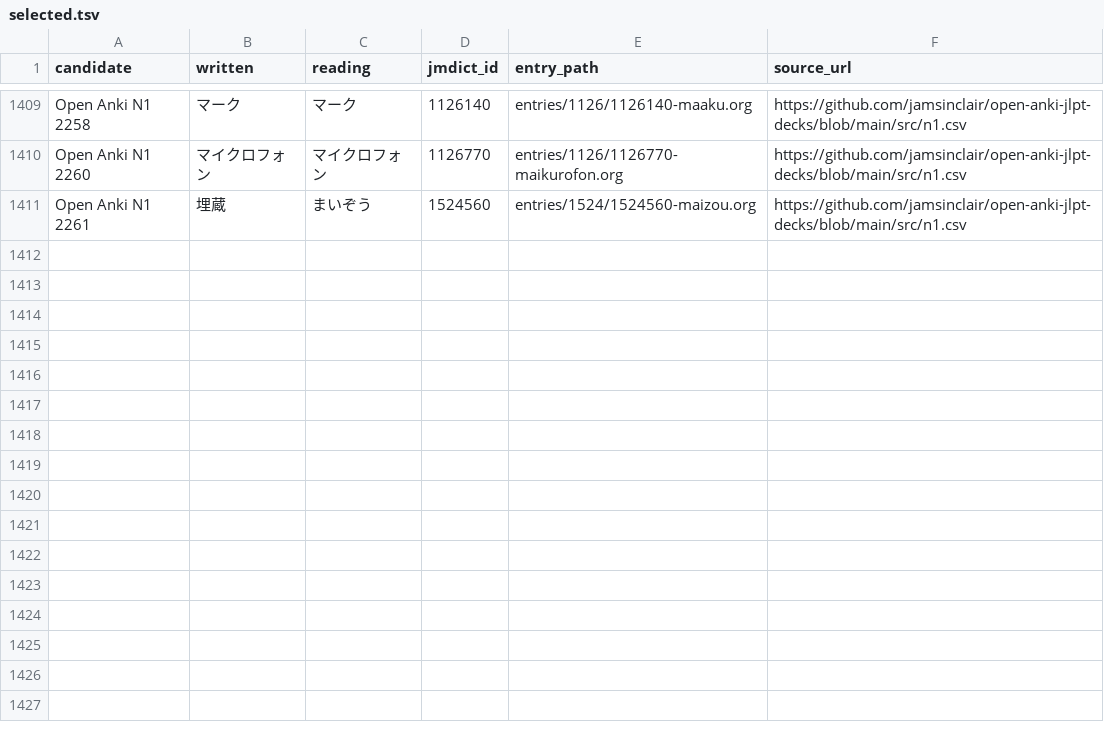
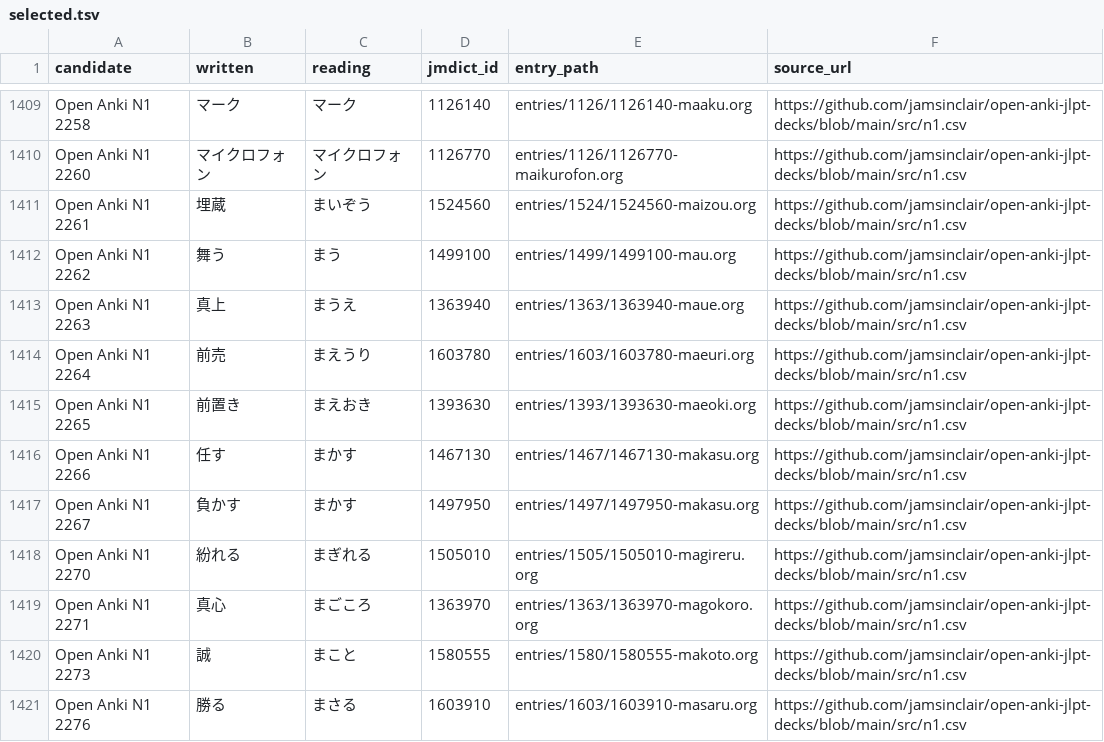
Before and after one commit to shogi-dojo/jibiki, a TSV file: sources/jlpt-n1/open-anki/selected.tsv, drawn as a sheet; only a part is shown, gaps mark what is left out; the diff names each change by its address in the sheet, - before the commit and + after, or states it on an @@ line.

```diff
--- a/sources/jlpt-n1/open-anki/selected.tsv
+++ b/sources/jlpt-n1/open-anki/selected.tsv
+row 1412: Open Anki N1 2262 | 舞う | まう | 1499100 | entries/1499/1499100-mau.org | https://github.com/jamsinclair/open-anki-jlpt-decks/blob/main/src/n1.csv
+row 1413: Open Anki N1 2263 | 真上 | まうえ | 1363940 | entries/1363/1363940-maue.org | https://github.com/jamsinclair/open-anki-jlpt-decks/blob/main/src/n1.csv
+row 1414: Open Anki N1 2264 | 前売 | まえうり | 1603780 | entries/1603/1603780-maeuri.org | https://github.com/jamsinclair/open-anki-jlpt-decks/blob/main/src/n1.csv
+row 1415: Open Anki N1 2265 | 前置き | まえおき | 1393630 | entries/1393/1393630-maeoki.org | https://github.com/jamsinclair/open-anki-jlpt-decks/blob/main/src/n1.csv
+row 1416: Open Anki N1 2266 | 任す | まかす | 1467130 | entries/1467/1467130-makasu.org | https://github.com/jamsinclair/open-anki-jlpt-decks/blob/main/src/n1.csv
+row 1417: Open Anki N1 2267 | 負かす | まかす | 1497950 | entries/1497/1497950-makasu.org | https://github.com/jamsinclair/open-anki-jlpt-decks/blob/main/src/n1.csv
+row 1418: Open Anki N1 2270 | 紛れる | まぎれる | 1505010 | entries/1505/1505010-magireru.org | https://github.com/jamsinclair/open-anki-jlpt-decks/blob/main/src/n1.csv
+row 1419: Open Anki N1 2271 | 真心 | まごころ | 1363970 | entries/1363/1363970-magokoro.org | https://github.com/jamsinclair/open-anki-jlpt-decks/blob/main/src/n1.csv
+row 1420: Open Anki N1 2273 | 誠 | まこと | 1580555 | entries/1580/1580555-makoto.org | https://github.com/jamsinclair/open-anki-jlpt-decks/blob/main/src/n1.csv
+row 1421: Open Anki N1 2276 | 勝る | まさる | 1603910 | entries/1603/1603910-masaru.org | https://github.com/jamsinclair/open-anki-jlpt-decks/blob/main/src/n1.csv
```
Also changed, not shown: 1 other file.
